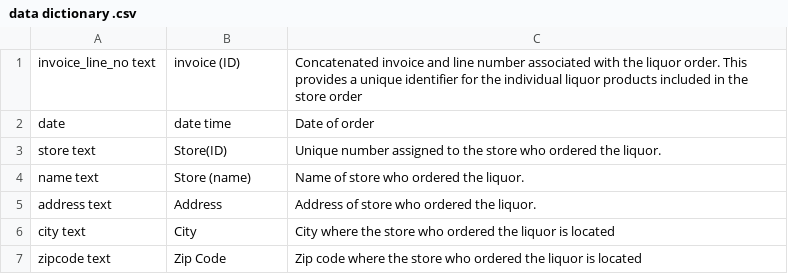
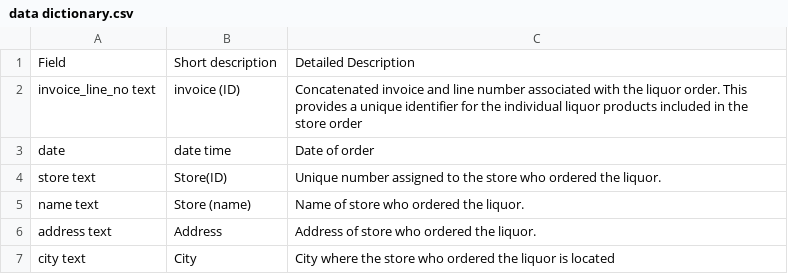
Before and after one commit to ChristopheHunt/MSDA---Coursework, a CSV file: Data 602/Data 602 - Advanced Programming/Final Project/data dictionary.csv (was Data 602/Data 602 - Advanced Programming/Final Project/data dictionary .csv), drawn as a sheet; only a part is shown; the shorter side is filled out with more unchanged rows; the diff names each change by its address in the sheet, - before the commit and + after, or states it on an @@ line.

Commit message:
update

```diff
--- a/Data 602/Data 602 - Advanced Programming/Final Project/data dictionary .csv
+++ b/Data 602/Data 602 - Advanced Programming/Final Project/data dictionary.csv
+row 1: Field | Short description | Detailed Description
```
